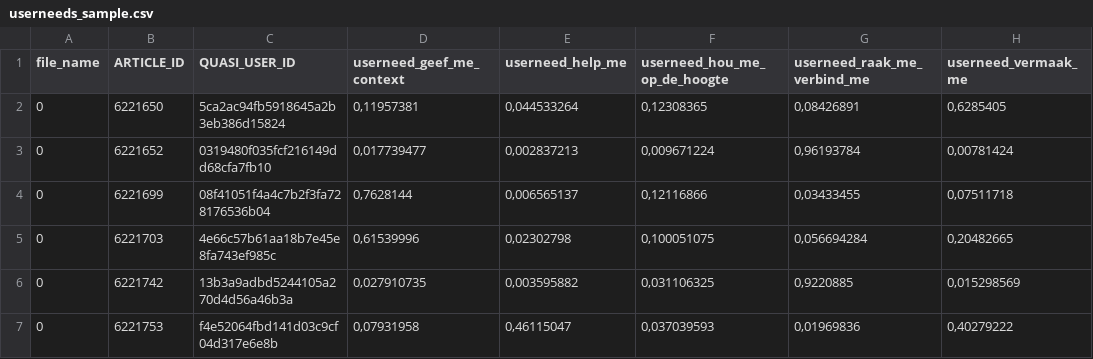
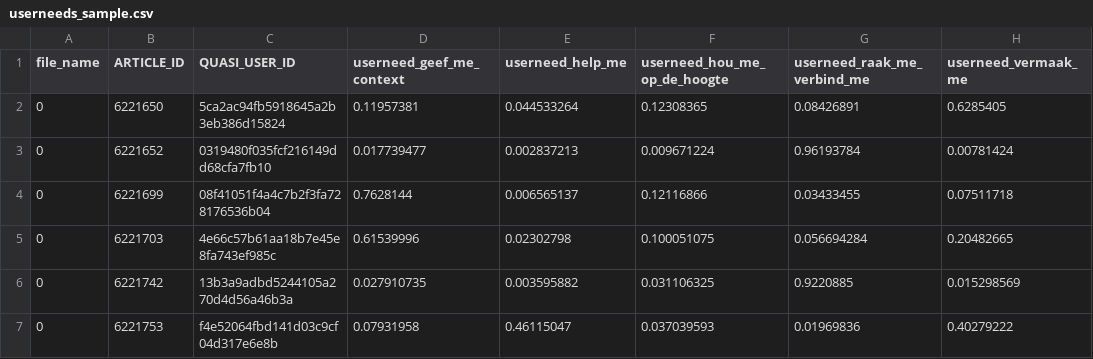
Before and after one commit to aapolimeno/ClusterProfiles, a CSV file: data/userneeds_sample.csv, drawn as a sheet; only a part is shown; the diff covers the shown part only.

Commit message:
update userneeds feature

```diff
--- a/data/userneeds_sample.csv
+++ b/data/userneeds_sample.csv
@@ -1,7 +1,7 @@
 file_name;ARTICLE_ID;QUASI_USER_ID;userneed_geef_me_context;userneed_help_me;userneed_hou_me_op_de_hoogte;userneed_raak_me_verbind_me;userneed_vermaak_me
-0;6221650;5ca2ac94fb5918645a2b3eb386d15824;0,11957381;0,044533264;0,12308365;0,08426891;0,6285405
-0;6221652;0319480f035fcf216149dd68cfa7fb10;0,017739477;0,002837213;0,009671224;0,96193784;0,00781424
-0;6221699;08f41051f4a4c7b2f3fa728176536b04;0,7628144;0,006565137;0,12116866;0,03433455;0,07511718
-0;6221703;4e66c57b61aa18b7e45e8fa743ef985c;0,61539996;0,02302798;0,100051075;0,056694284;0,20482665
-0;6221742;13b3a9adbd5244105a270d4d56a46b3a;0,027910735;0,003595882;0,031106325;0,9220885;0,015298569
-0;6221753;f4e52064fbd141d03c9cf04d317e6e8b;0,07931958;0,46115047;0,037039593;0,01969836;0,40279222
+0;6221650;5ca2ac94fb5918645a2b3eb386d15824;0.11957381;0.044533264;0.12308365;0.08426891;0.6285405
+0;6221652;0319480f035fcf216149dd68cfa7fb10;0.017739477;0.002837213;0.009671224;0.96193784;0.00781424
+0;6221699;08f41051f4a4c7b2f3fa728176536b04;0.7628144;0.006565137;0.12116866;0.03433455;0.07511718
+0;6221703;4e66c57b61aa18b7e45e8fa743ef985c;0.61539996;0.02302798;0.100051075;0.056694284;0.20482665
+0;6221742;13b3a9adbd5244105a270d4d56a46b3a;0.027910735;0.003595882;0.031106325;0.9220885;0.015298569
+0;6221753;f4e52064fbd141d03c9cf04d317e6e8b;0.07931958;0.46115047;0.037039593;0.01969836;0.40279222
```
Also changed, not shown: 20 edited cells elsewhere in this file, 5 other files.
